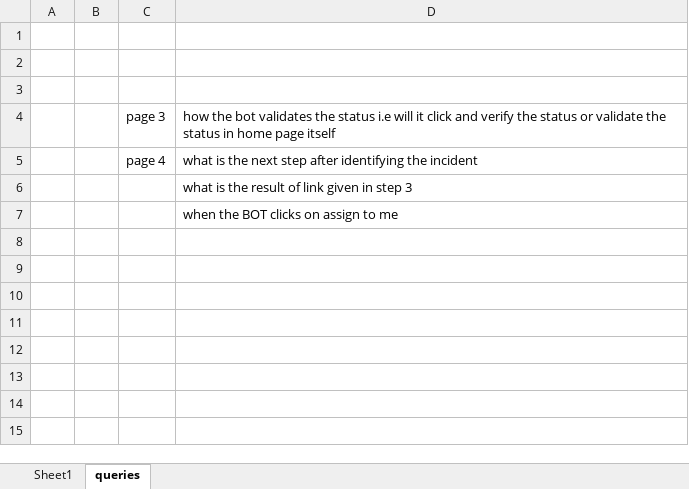
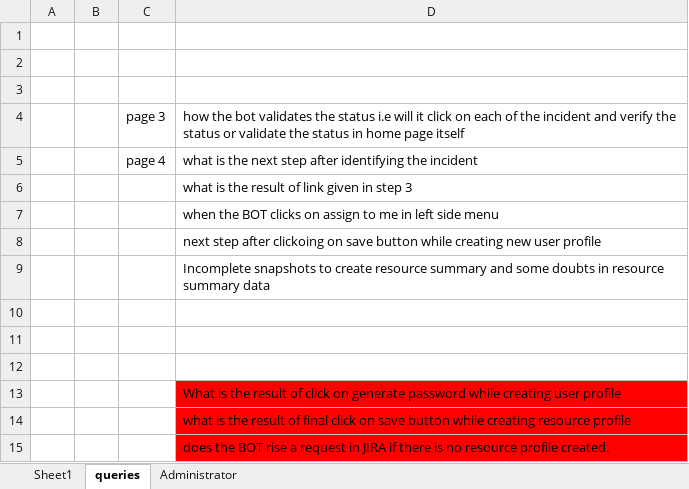
Before and after one commit to geeksg/ranganath, an Excel workbook: MT3 Test case.xlsx, sheet queries, drawn as a sheet; values as stored, in another font and other column widths than the file's, no borders; the diff names each change by its address in the sheet, - before the commit and + after, or states it on an @@ line.

```diff
--- a/MT3 Test case.xlsx (sheet queries)
+++ b/MT3 Test case.xlsx (sheet queries)
+sheet tab: Administrator
-D4: …it click and verify…
+D4: …it click on each of the incident and verify…
-D7: when the BOT clicks on assign to me
+D7: when the BOT clicks on assign to me in left side menu
+row 8:  |  |  | next step after clickoing on save button while creating new user profile
+row 9:  |  |  | Incomplete snapshots to create resource summary and some doubts in resource summary data
+row 10: (empty)
+row 11: (empty)
+row 12: (empty)
+row 13:  |  |  | What is the result of click on generate password while creating user profile
+row 14:  |  |  | what is the result of final click on save button while creating resource profile
+row 15:  |  |  | does the BOT rise a request in JIRA if there is no resource profile created.
```
Also changed, not shown: sheet Sheet1.
